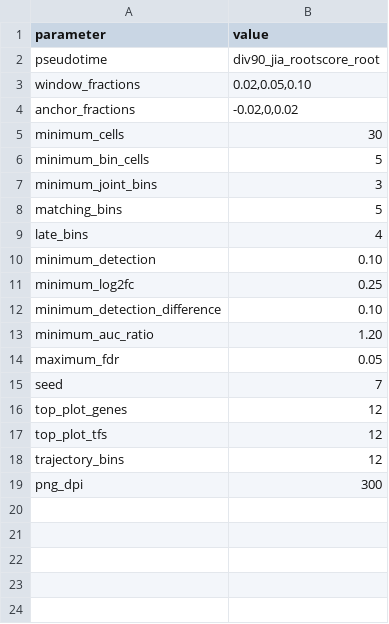
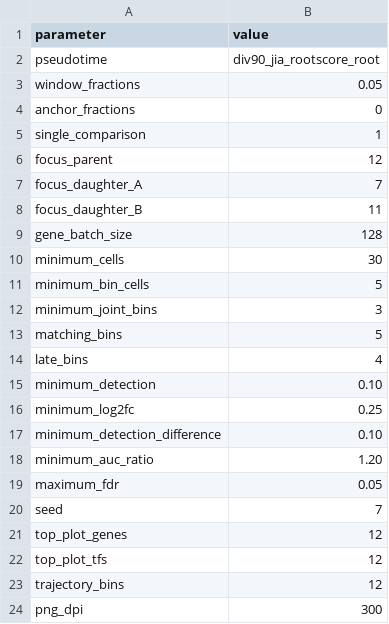
Before and after one commit to ecresp1el/mge_organoid_pipeline, a TSV file: config/div90_urd_branchpoint_genes.tsv, drawn as a sheet.

Commit message:
Refactor DIV90 URD analysis configuration and scripts for focused comparison of BP12 OPC versus neuronal branch

```diff
--- a/config/div90_urd_branchpoint_genes.tsv
+++ b/config/div90_urd_branchpoint_genes.tsv
@@ -2,4 +2,9 @@ parameter	value
 pseudotime	div90_jia_rootscore_root
-window_fractions	0.02,0.05,0.10
-anchor_fractions	-0.02,0,0.02
+window_fractions	0.05
+anchor_fractions	0
+single_comparison	1
+focus_parent	12
+focus_daughter_A	7
+focus_daughter_B	11
+gene_batch_size	128
 minimum_cells	30
```
Also changed, not shown: 4 other files.
